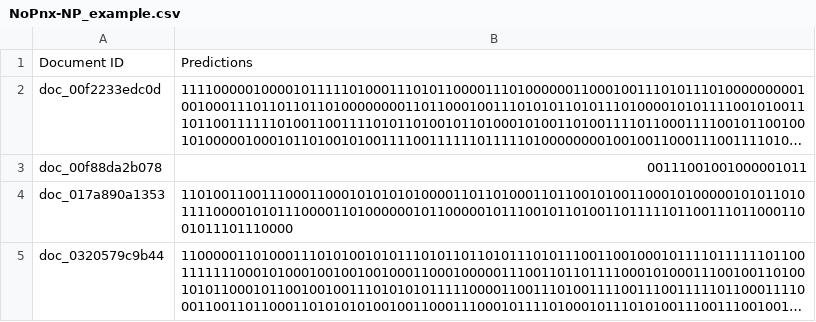
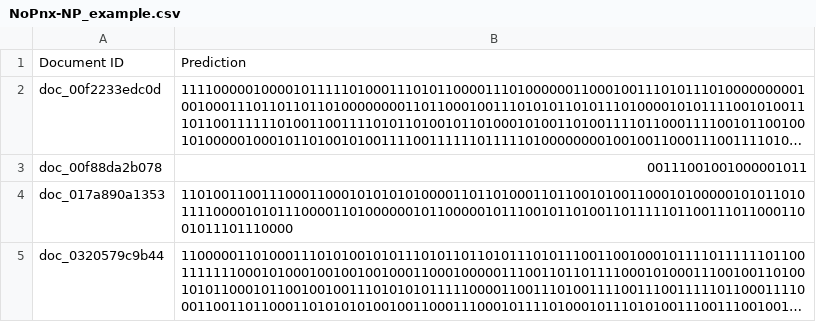
Before and after one commit to mbzuai-nlp/araseg-shared-task-2026, a CSV file: examples/inputs/NoPnx-NP_example.csv, drawn as a sheet; only a part is shown; long unchanged cells end in …; the diff names each change by its address in the sheet, - before the commit and + after, or states it on an @@ line.

Commit message:
Update NoPnx-NP_example.csv

```diff
--- a/examples/inputs/NoPnx-NP_example.csv
+++ b/examples/inputs/NoPnx-NP_example.csv
-B1: Predictions
+B1: Prediction
```
